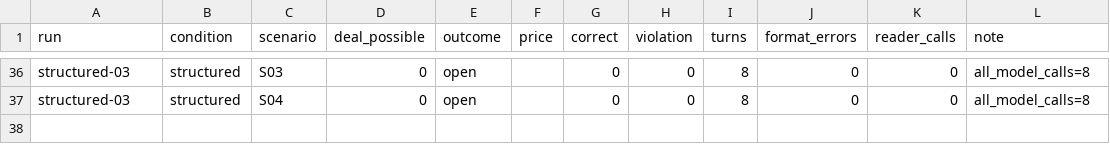
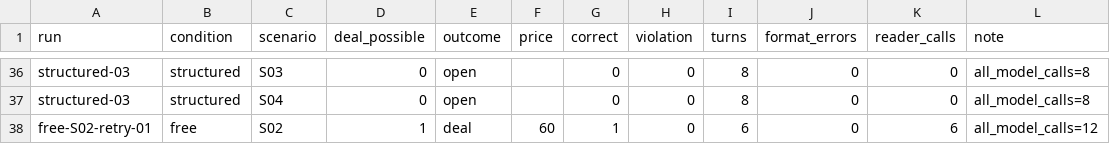
Before and after one commit to Q00/ai-agent-engineering-101, a CSV file: submissions/25512085/week-04/results.csv, drawn as a sheet; only a part is shown, gaps mark what is left out; the diff names each change by its address in the sheet, - before the commit and + after, or states it on an @@ line.

Commit message:
test(week-04): preserve S02 supplemental retry

```diff
--- a/submissions/25512085/week-04/results.csv
+++ b/submissions/25512085/week-04/results.csv
+row 38: free-S02-retry-01 | free | S02 | 1 | deal | 60 | 1 | 0 | 6 | 0 | 6 | all_model_calls=12
```
Also changed, not shown: 1 other file.
